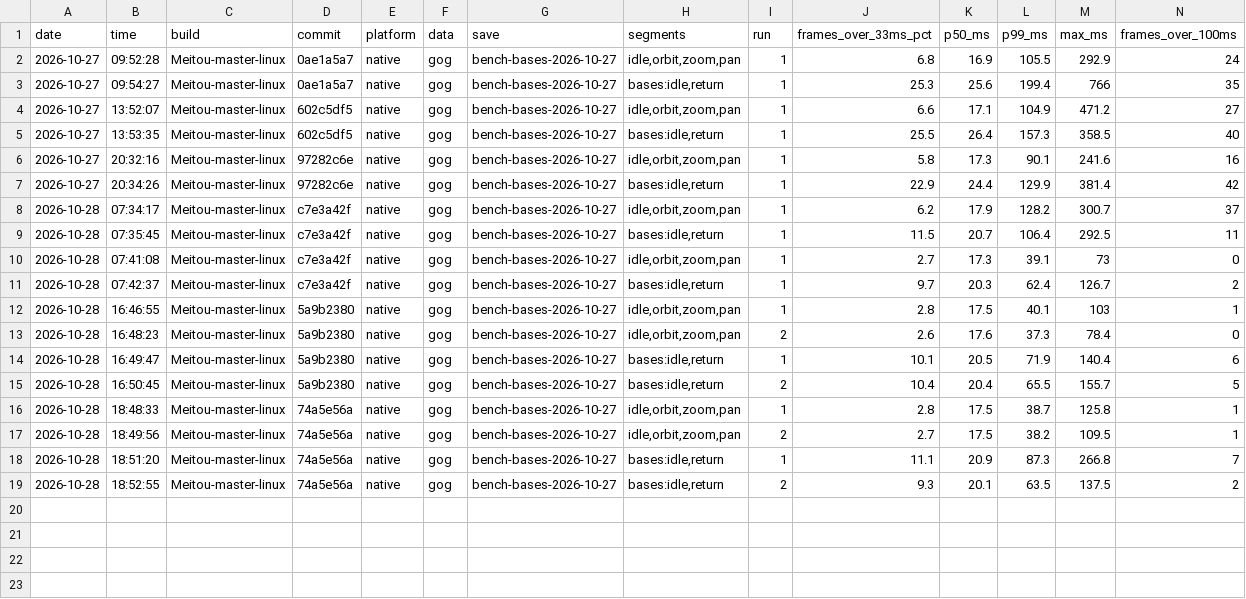
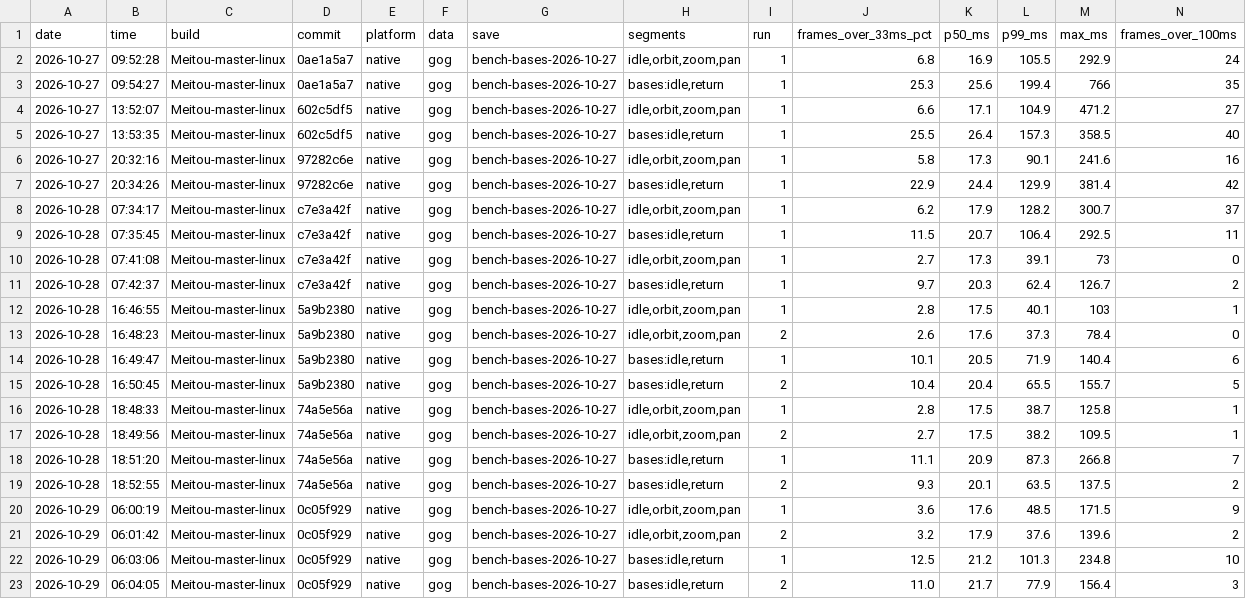
Before and after one commit to Demitrix2k/meitou-bench, a CSV file: data/results/rtx3070-laptop-linux/daily-bench.csv, drawn as a sheet; only a part is shown; rows hold the shown columns only; the diff names each change by its address in the sheet, - before the commit and + after, or states it on an @@ line.

Commit message:
Update maintainer benchmark data

```diff
--- a/data/results/rtx3070-laptop-linux/daily-bench.csv
+++ b/data/results/rtx3070-laptop-linux/daily-bench.csv
+row 20: 2026-10-29 | 06:00:19 | Meitou-master-linux | 0c05f929 | native | gog | bench-bases-2026-10-27 | idle,orbit,zoom,pan | 1 | 3.6 | 17.6 | 48.5 | 171.5 | 9
+row 21: 2026-10-29 | 06:01:42 | Meitou-master-linux | 0c05f929 | native | gog | bench-bases-2026-10-27 | idle,orbit,zoom,pan | 2 | 3.2 | 17.9 | 37.6 | 139.6 | 2
+row 22: 2026-10-29 | 06:03:06 | Meitou-master-linux | 0c05f929 | native | gog | bench-bases-2026-10-27 | bases:idle,return | 1 | 12.5 | 21.2 | 101.3 | 234.8 | 10
+row 23: 2026-10-29 | 06:04:05 | Meitou-master-linux | 0c05f929 | native | gog | bench-bases-2026-10-27 | bases:idle,return | 2 | 11.0 | 21.7 | 77.9 | 156.4 | 3
```
Also changed, not shown: 1 other file.
